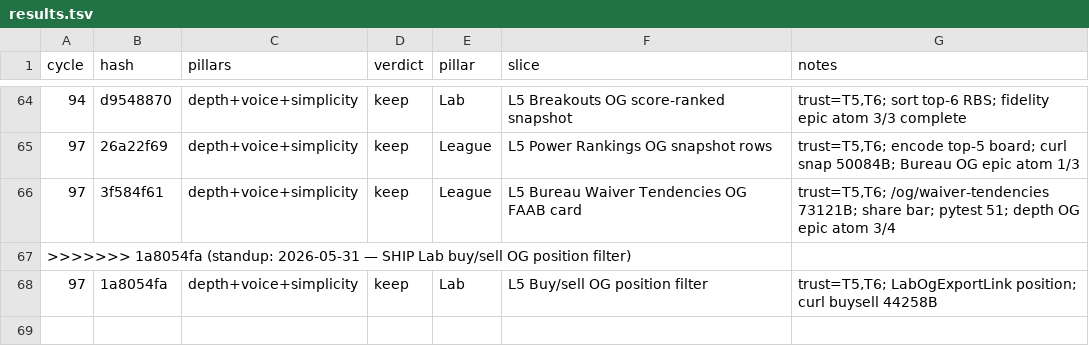
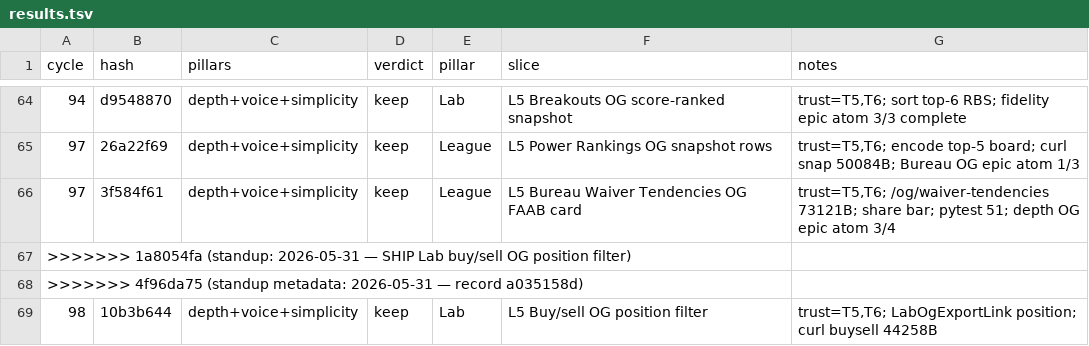
Before and after one commit to swaggerdagger987/razzle, a TSV file: docs/v2/results.tsv, drawn as a sheet; only a part is shown, gaps mark what is left out.

Commit message:
standup metadata: 2026-05-31 — record a035158d
Co-authored-by: swaggerdagger987 <swaggerdagger987@users.noreply.github.com>

```diff
--- a/docs/v2/results.tsv
+++ b/docs/v2/results.tsv
@@ -67,2 +67,3 @@ cycle	hash	pillars	verdict	pillar	slice	notes
 >>>>>>> 1a8054fa (standup: 2026-05-31 — SHIP Lab buy/sell OG position filter)
-97	1a8054fa	depth+voice+simplicity	keep	Lab	L5 Buy/sell OG position filter	trust=T5,T6; LabOgExportLink position; curl buysell 44258B
+>>>>>>> 4f96da75 (standup metadata: 2026-05-31 — record a035158d)
+98	10b3b644	depth+voice+simplicity	keep	Lab	L5 Buy/sell OG position filter	trust=T5,T6; LabOgExportLink position; curl buysell 44258B
```
